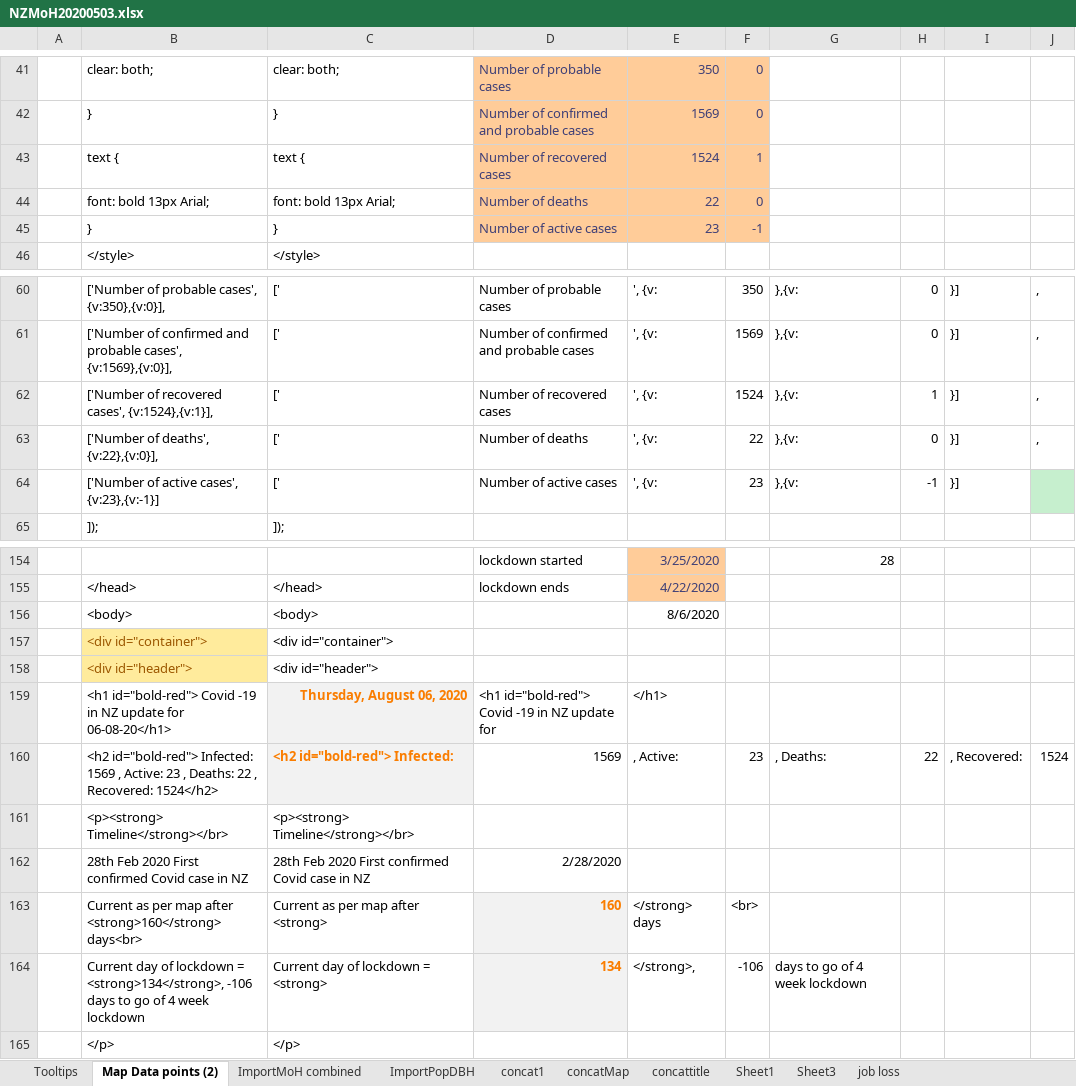
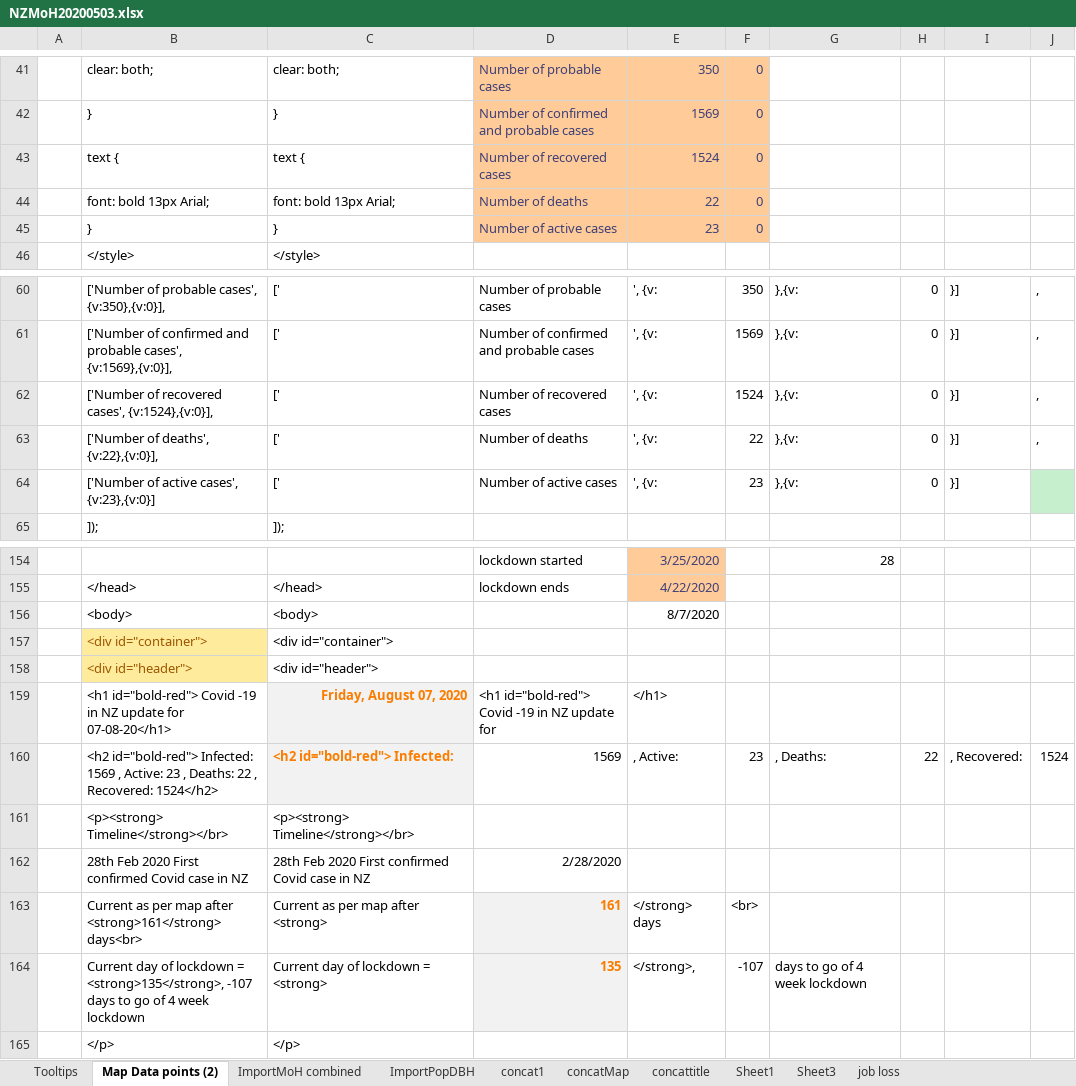
Before and after one commit to drakemax/TestGraphPage, an Excel workbook: NZMoH20200503.xlsx, sheet Map Data points (2), drawn as a sheet; only a part is shown, gaps mark what is left out; values as stored, in another font and other column widths than the file's, no borders; the diff names each change by its address in the sheet, - before the commit and + after, or states it on an @@ line.

```diff
--- a/NZMoH20200503.xlsx (sheet Map Data points (2))
+++ b/NZMoH20200503.xlsx (sheet Map Data points (2))
-F43: 1
+F43: 0
-F45: -1
+F45: 0
-B62: …recovered cases', {v:1524},{v:1}],
+B62: …recovered cases', {v:1524},{v:0}],
-H62: 1
+H62: 0
-B64: ['Number of active cases', {v:23},{v:-1}]
+B64: ['Number of active cases', {v:23},{v:0}]
-H64: -1
+H64: 0
-E156: 8/6/2020
+E156: 8/7/2020
-B159: …update for 06-08-20</h1>
+B159: …update for 07-08-20</h1>
-C159: Thursday, August 06, 2020
+C159: Friday, August 07, 2020
-B163: …map after <strong>160</strong> days<br>
+B163: …map after <strong>161</strong> days<br>
-D163: 160
+D163: 161
-B164: …lockdown = <strong>134</strong>, -106 days to…
+B164: …lockdown = <strong>135</strong>, -107 days to…
-D164: 134
+D164: 135
-F164: -106
+F164: -107
```
Also changed, not shown: sheet ImportMoH combined, 1 other file.
